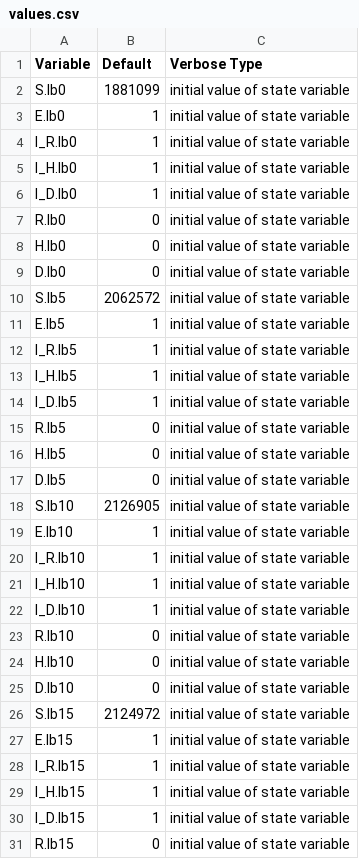
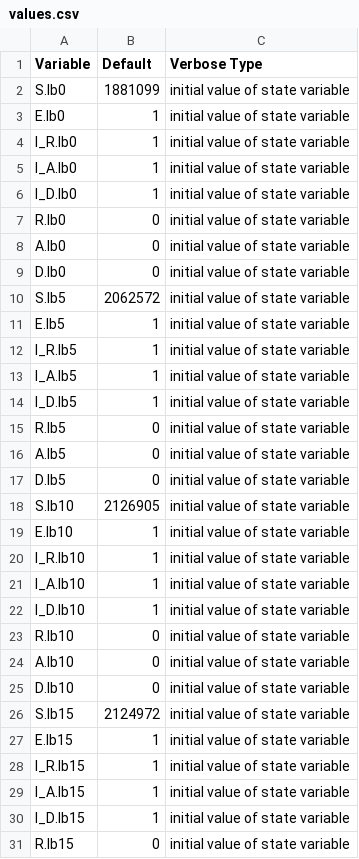
Before and after one commit to phac-nml-phrsd/EPACmodel, a CSV file: inst/models/hosp/values.csv, drawn as a sheet; only a part is shown; the diff covers the shown part only.

```diff
--- a/inst/models/hosp/values.csv
+++ b/inst/models/hosp/values.csv
@@ -4,6 +4,6 @@ E.lb0,1,initial value of state variable
 I_R.lb0,1,initial value of state variable
-I_H.lb0,1,initial value of state variable
+I_A.lb0,1,initial value of state variable
 I_D.lb0,1,initial value of state variable
 R.lb0,0,initial value of state variable
-H.lb0,0,initial value of state variable
+A.lb0,0,initial value of state variable
 D.lb0,0,initial value of state variable
@@ -12,6 +12,6 @@ E.lb5,1,initial value of state variable
 I_R.lb5,1,initial value of state variable
-I_H.lb5,1,initial value of state variable
+I_A.lb5,1,initial value of state variable
 I_D.lb5,1,initial value of state variable
 R.lb5,0,initial value of state variable
-H.lb5,0,initial value of state variable
+A.lb5,0,initial value of state variable
 D.lb5,0,initial value of state variable
@@ -20,6 +20,6 @@ E.lb10,1,initial value of state variable
 I_R.lb10,1,initial value of state variable
-I_H.lb10,1,initial value of state variable
+I_A.lb10,1,initial value of state variable
 I_D.lb10,1,initial value of state variable
 R.lb10,0,initial value of state variable
-H.lb10,0,initial value of state variable
+A.lb10,0,initial value of state variable
 D.lb10,0,initial value of state variable
@@ -28,3 +28,3 @@ E.lb15,1,initial value of state variable
 I_R.lb15,1,initial value of state variable
-I_H.lb15,1,initial value of state variable
+I_A.lb15,1,initial value of state variable
 I_D.lb15,1,initial value of state variable
```
Also changed, not shown: 17 added rows, 17 removed rows and 78 edited cells elsewhere in this file, inst/models/hosp/flows.csv, inst/models/hosp/variables.csv, 5 other files.
